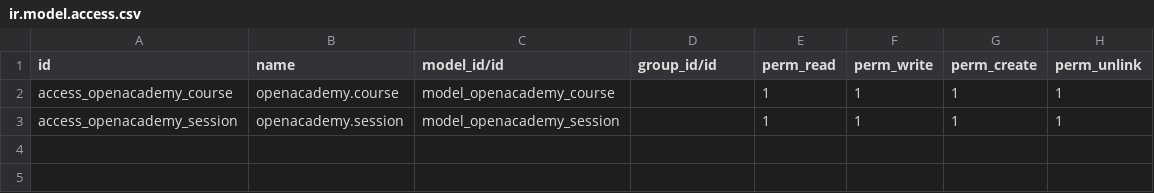
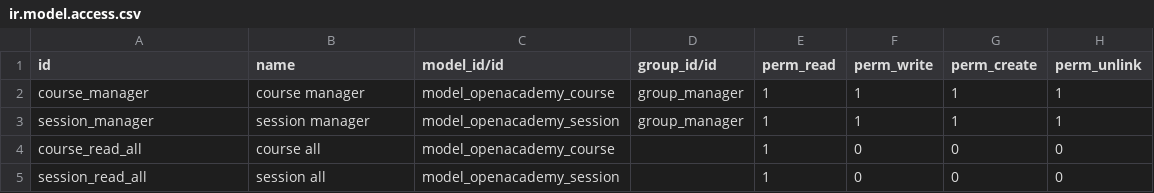
Before and after one commit to frjaciel/odoo_indus1, a CSV file: openacad/security/ir.model.access.csv, drawn as a sheet.

Commit message:
[ADD] security

```diff
--- a/openacad/security/ir.model.access.csv
+++ b/openacad/security/ir.model.access.csv
@@ -1,3 +1,5 @@
 id,name,model_id/id,group_id/id,perm_read,perm_write,perm_create,perm_unlink
-access_openacademy_course,openacademy.course,model_openacademy_course,,1,1,1,1
-access_openacademy_session,openacademy.session,model_openacademy_session,,1,1,1,1
+course_manager,course manager,model_openacademy_course,group_manager,1,1,1,1
+session_manager,session manager,model_openacademy_session,group_manager,1,1,1,1
+course_read_all,course all,model_openacademy_course,,1,0,0,0
+session_read_all,session all,model_openacademy_session,,1,0,0,0
```
Also changed, not shown: 2 other files.
